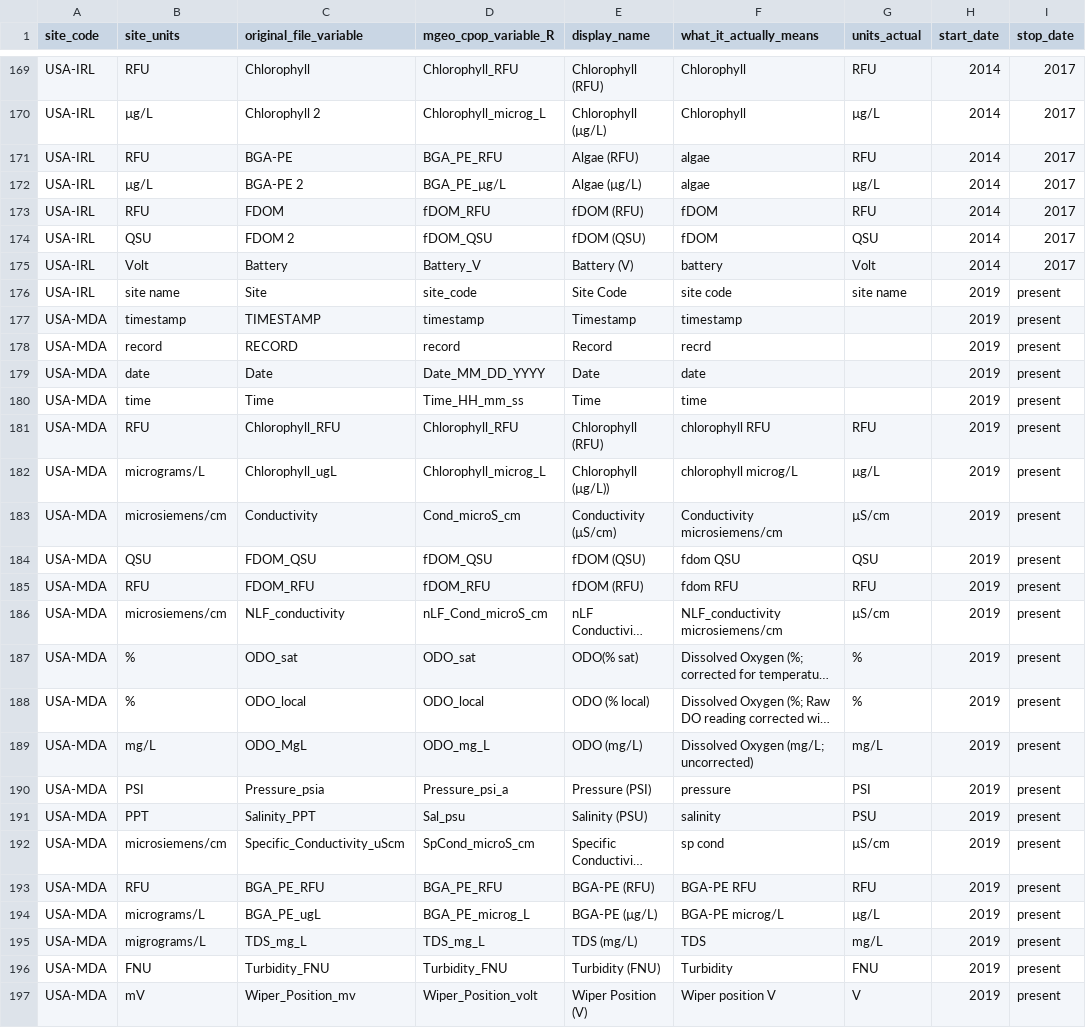
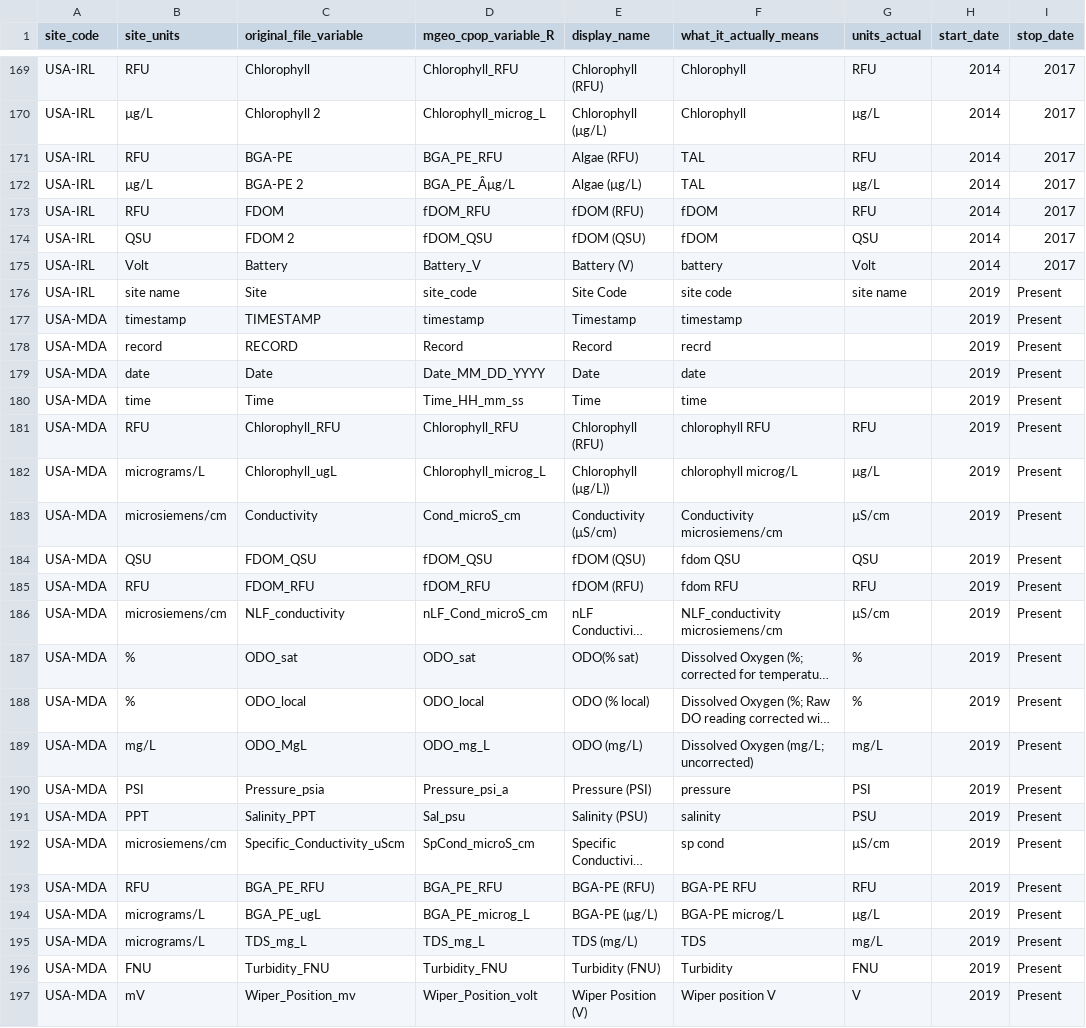
Before and after one commit to Smithsonian/marinegeo-cpop-dashboard, a CSV file: facet_app/data/cpop_schema.csv, drawn as a sheet; only a part is shown, gaps mark what is left out; long unchanged cells end in …; the diff covers the shown part only; the diff names each change by its address in the sheet, - before the commit and + after, or states it on an @@ line.

```diff
--- a/facet_app/data/cpop_schema.csv
+++ b/facet_app/data/cpop_schema.csv
-F171:F172 (what_it_actually_means): algae
+F171:F172 (what_it_actually_means): TAL
-D172 (mgeo_cpop_variable_R): BGA_PE_µg/L
+D172 (mgeo_cpop_variable_R): BGA_PE_Âµg/L
-I176:I197 (stop_date): present
+I176:I197 (stop_date): Present
-D178 (mgeo_cpop_variable_R): record
+D178 (mgeo_cpop_variable_R): Record
-B195 (site_units): migrograms/L
+B195 (site_units): micrograms/L
```
Also changed, not shown: 109 edited cells elsewhere in this file, 3 other files.
